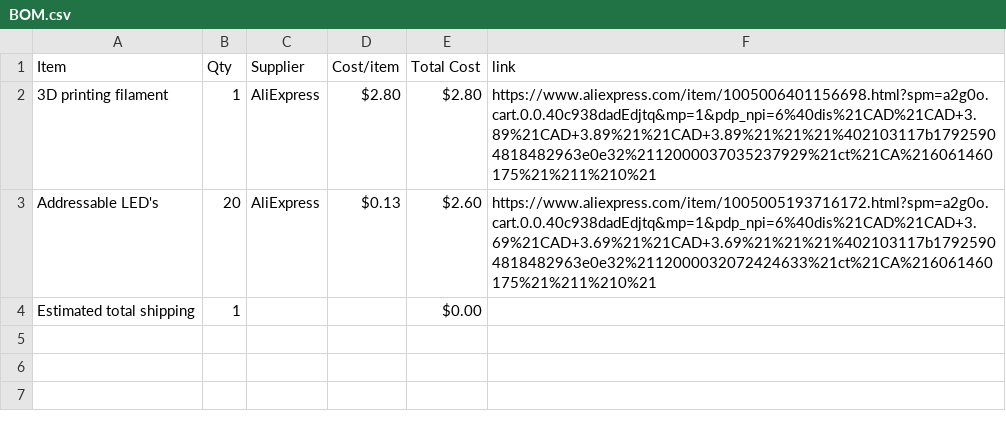
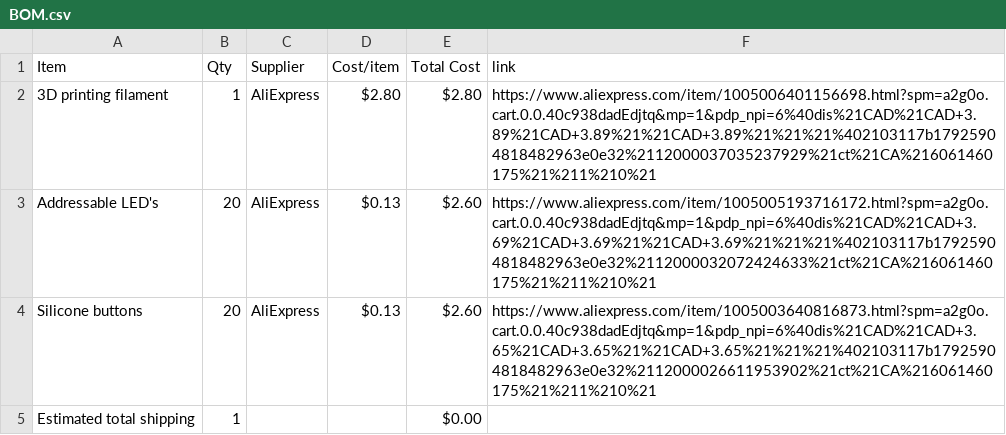
Before and after one commit to MrFunkeh/Magic-Piano, a CSV file: BOM.csv, drawn as a sheet.

Commit message:
Sync Magic Piano from Half Life

```diff
--- a/BOM.csv
+++ b/BOM.csv
@@ -3,2 +3,3 @@ Item,Qty,Supplier,Cost/item,Total Cost,link
 Addressable LED's,20,AliExpress,$0.13,$2.60,https://www.aliexpress.com/item/1005005193716172.html?spm=a2g0o.cart.0.0.40c938dadEdjtq&mp=1&pdp_npi=6%40dis%21CAD%21CAD+3.69%21CAD+3.69%21%21CAD+3.69%21%21%21%402103117b17925904818482963e0e32%2112000032072424633%21ct%21CA%216061460175%21%211%210%21
+Silicone buttons,20,AliExpress,$0.13,$2.60,https://www.aliexpress.com/item/1005003640816873.html?spm=a2g0o.cart.0.0.40c938dadEdjtq&mp=1&pdp_npi=6%40dis%21CAD%21CAD+3.65%21CAD+3.65%21%21CAD+3.65%21%21%21%402103117b17925904818482963e0e32%2112000026611953902%21ct%21CA%216061460175%21%211%210%21
 Estimated total shipping,1,,,$0.00,
```
